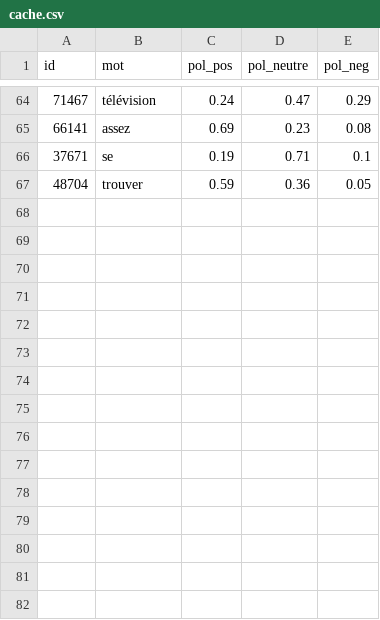
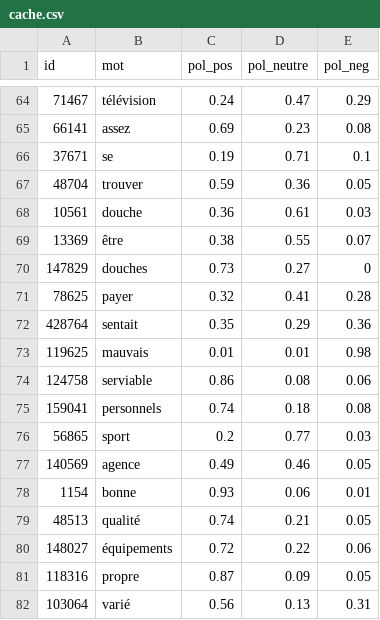
Before and after one commit to BastienCarbonnier/WebService_TALN, a CSV file: ressources/caches/cache_polarisation/cache.csv, drawn as a sheet; only a part is shown, gaps mark what is left out.

```diff
--- a/ressources/caches/cache_polarisation/cache.csv
+++ b/ressources/caches/cache_polarisation/cache.csv
@@ -67 +67,16 @@ id;mot;pol_pos;pol_neutre;pol_neg
 48704;trouver;0.59;0.36;0.05
+10561;douche;0.36;0.61;0.03
+13369;être;0.38;0.55;0.07
+147829;douches;0.73;0.27;0
+78625;payer;0.32;0.41;0.28
+428764;sentait;0.35;0.29;0.36
+119625;mauvais;0.01;0.01;0.98
+124758;serviable;0.86;0.08;0.06
+159041;personnels;0.74;0.18;0.08
+56865;sport;0.2;0.77;0.03
+140569;agence;0.49;0.46;0.05
+1154;bonne;0.93;0.06;0.01
+48513;qualité;0.74;0.21;0.05
+148027;équipements;0.72;0.22;0.06
+118316;propre;0.87;0.09;0.05
+103064;varié;0.56;0.13;0.31
```
Also changed, not shown: 6 other files.
